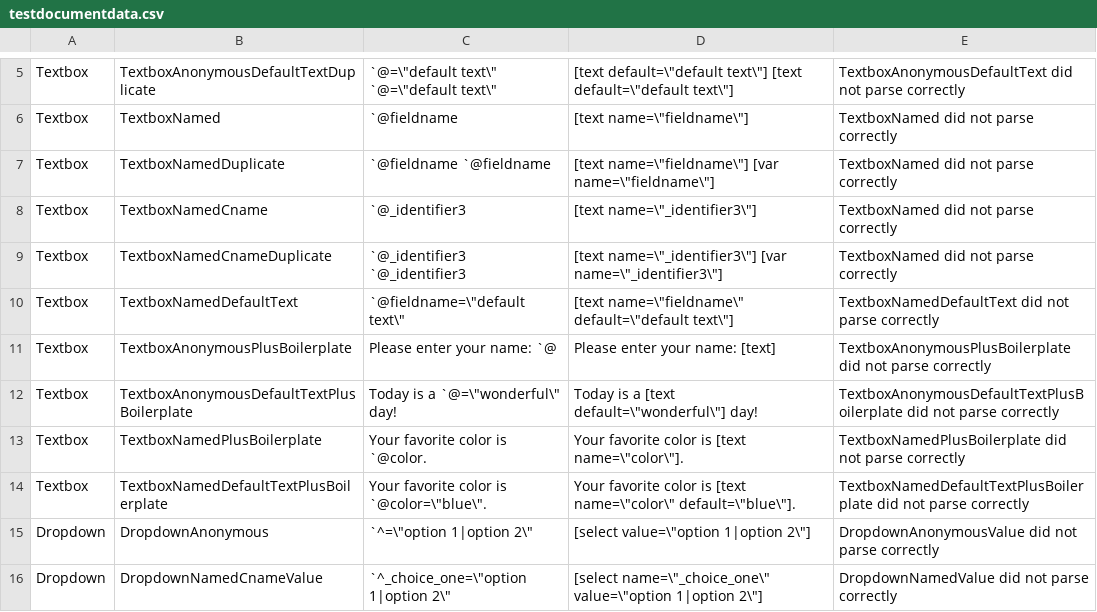
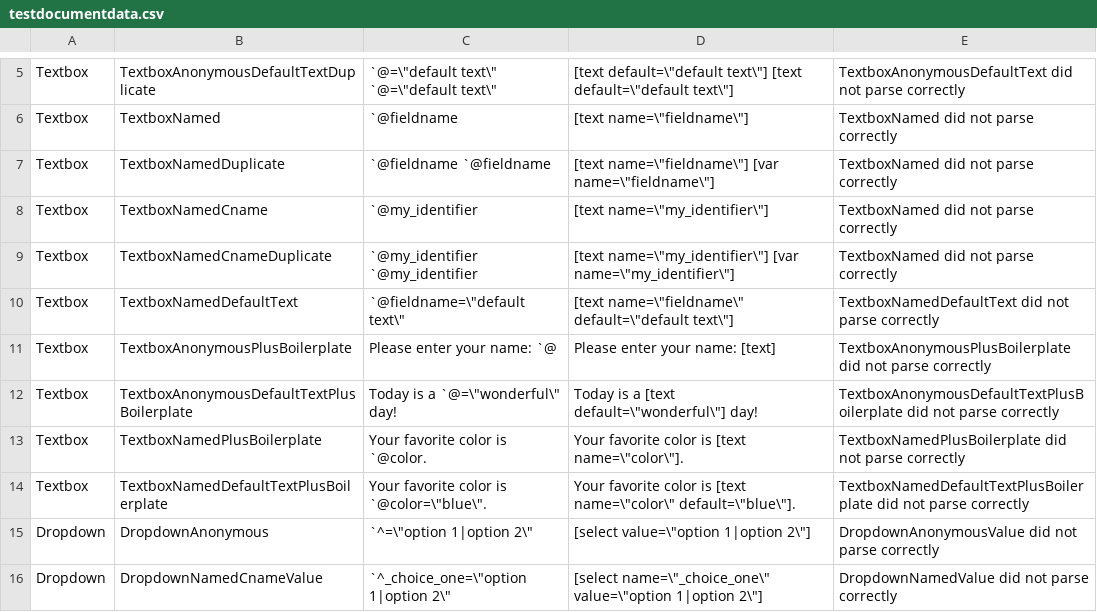
Before and after one commit to DrRandy/QuickSOAP, a CSV file: codegen/code_gen_data/testdocumentdata.csv, drawn as a sheet; only a part is shown, gaps mark what is left out; the diff names each change by its address in the sheet, - before the commit and + after, or states it on an @@ line.

```diff
--- a/codegen/code_gen_data/testdocumentdata.csv
+++ b/codegen/code_gen_data/testdocumentdata.csv
-C8: `@_identifier3
+C8: `@my_identifier
-D8: [text name=\"_identifier3\"]
+D8: [text name=\"my_identifier\"]
-C9: `@_identifier3 `@_identifier3
+C9: `@my_identifier `@my_identifier
-D9: [text name=\"_identifier3\"] [var name=\"_identifier3\"]
+D9: [text name=\"my_identifier\"] [var name=\"my_identifier\"]
```
